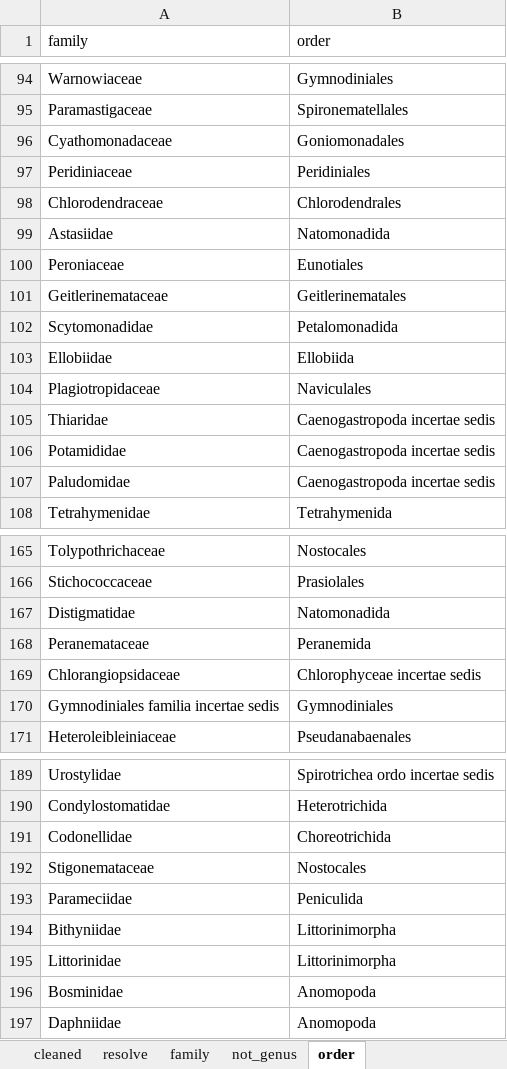
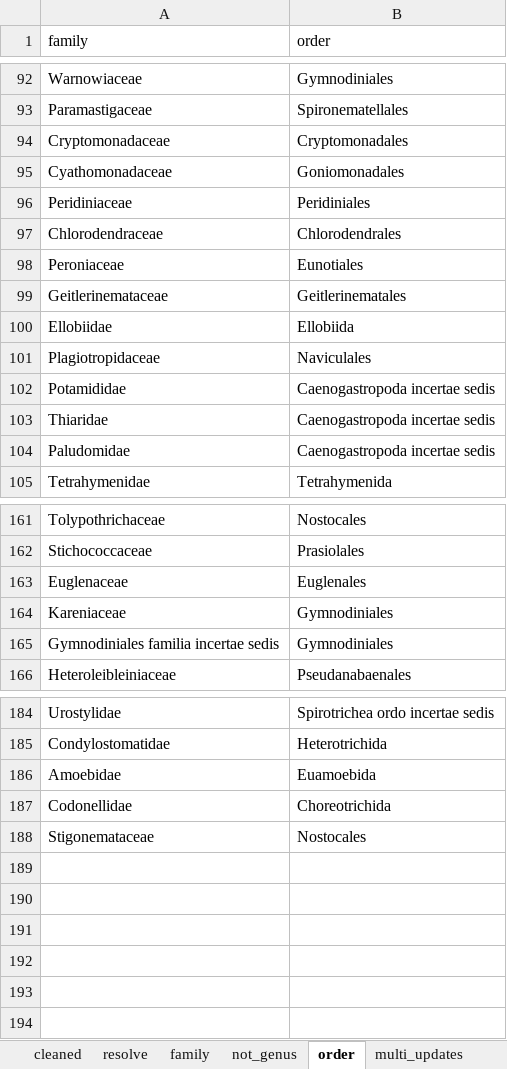
Before and after one commit to Alina-smith/Chapter_1_code, an Excel workbook: Raw_data/manual_taxonomy.xlsx, sheet order, drawn as a sheet; only a part is shown, gaps mark what is left out; values as stored, in another font and other column widths than the file's, no borders; removed rows and columns are numbered as before the commit, all else as after; the diff covers the shown part only; the diff names each change by its address in the sheet, - before the commit and + after, or states it on an @@ line.

```diff
--- a/Raw_data/manual_taxonomy.xlsx (sheet order)
+++ b/Raw_data/manual_taxonomy.xlsx (sheet order)
+sheet tab: multi_updates
+row 94: Cryptomonadaceae | Cryptomonadales
-row 99: Astasiidae | Natomonadida
-row 102: Scytomonadidae | Petalomonadida
@@ row 106 moved to row 102: Potamididae @@
-row 167: Distigmatidae | Natomonadida
-row 168: Peranemataceae | Peranemida
-row 169: Chlorangiopsidaceae | Chlorophyceae incertae sedis
@@ row 67 moved to row 163: Euglenaceae @@
+row 164: Kareniaceae | Gymnodiniales
+row 186: Amoebidae | Euamoebida
-row 193: Parameciidae | Peniculida
-row 194: Bithyniidae | Littorinimorpha
-row 195: Littorinidae | Littorinimorpha
-row 196: Bosminidae | Anomopoda
-row 197: Daphniidae | Anomopoda
```
Also changed, not shown: 1 added row and 3 removed rows elsewhere in this sheet, 24 other files.
